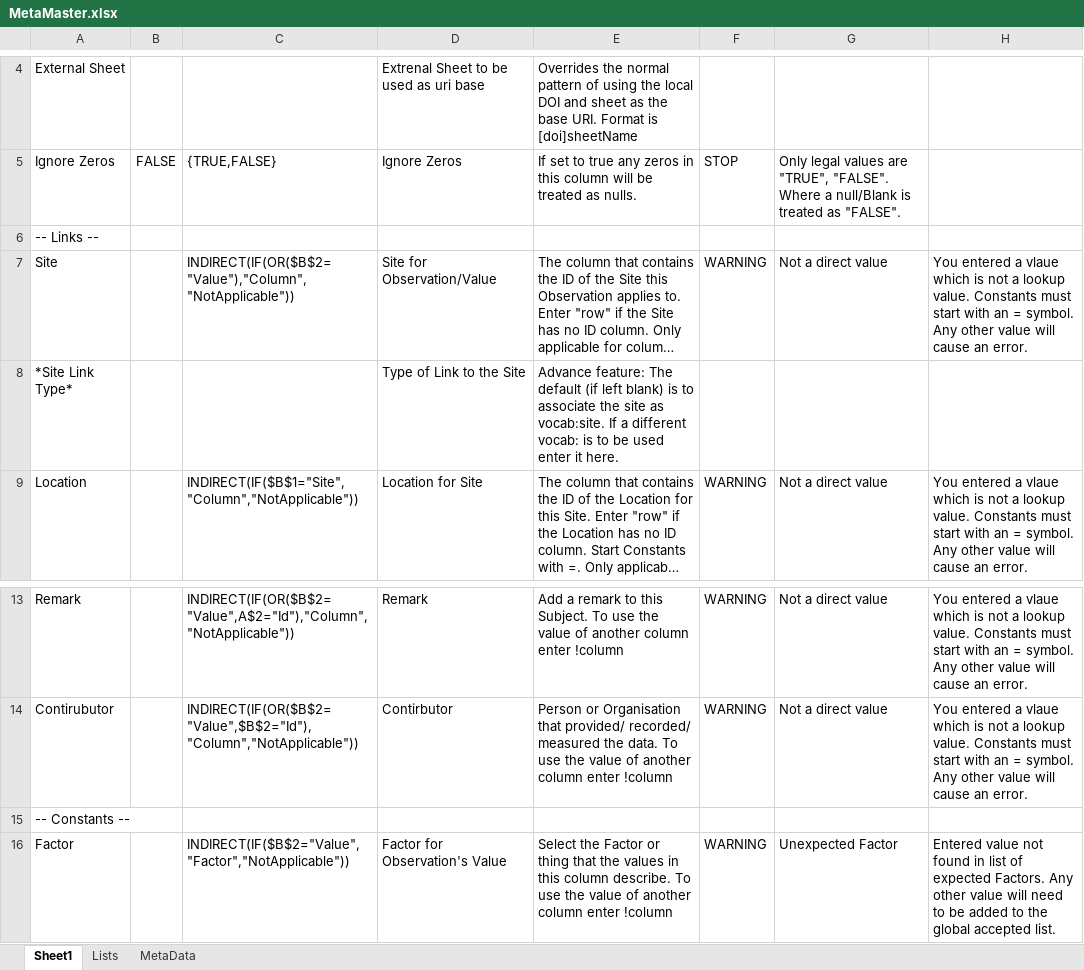
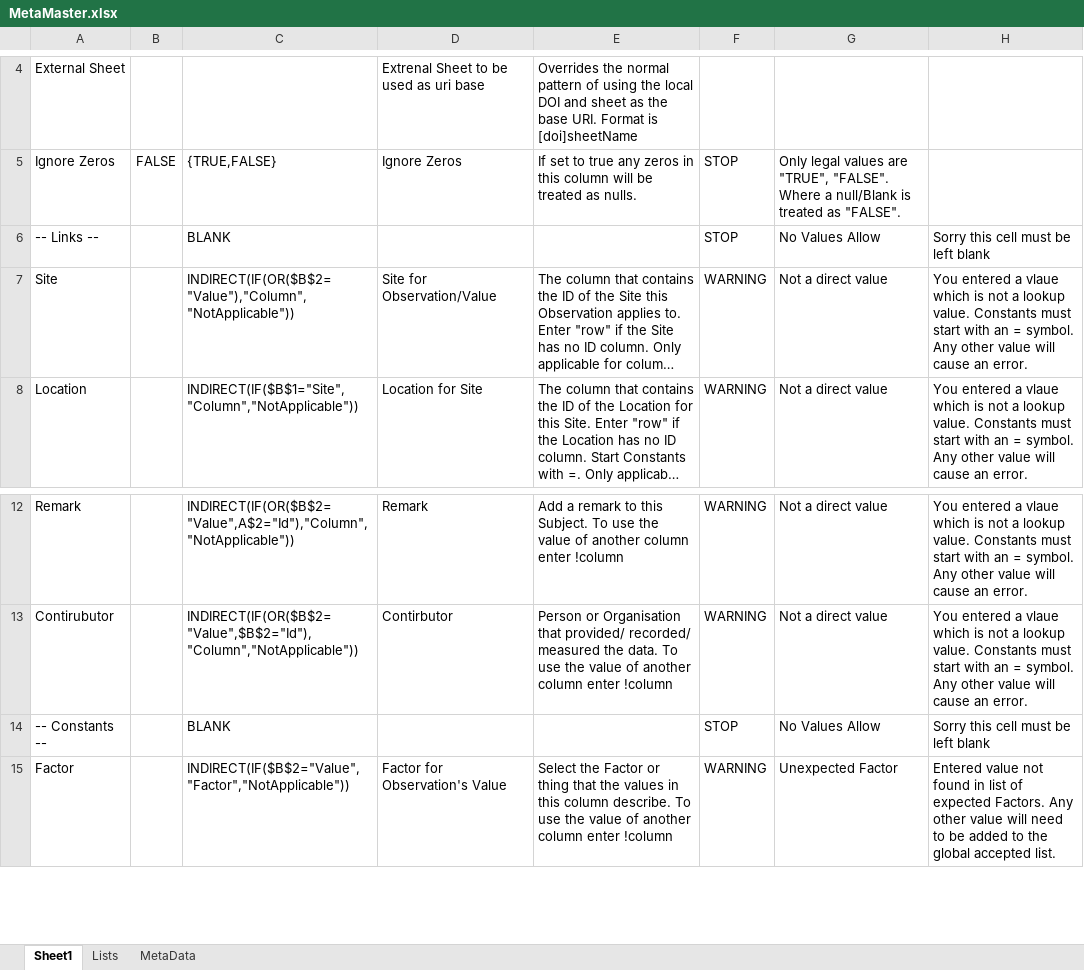
Before and after one commit to Christian-B/FishLink, an Excel workbook: data/MetaMaster.xlsx, sheet Sheet1, drawn as a sheet; only a part is shown, gaps mark what is left out; long unchanged cells end in …; values as stored, in another font and other column widths than the file's, no borders; removed rows and columns are numbered as before the commit, all else as after; the diff names each change by its address in the sheet, - before the commit and + after, or states it on an @@ line.

Commit message:
Added no length data validation where needed.Buig fix on errors.

```diff
--- a/data/MetaMaster.xlsx (sheet Sheet1)
+++ b/data/MetaMaster.xlsx (sheet Sheet1)
-C6: (empty)
+C6: BLANK
-F6: (empty)
+F6: STOP
-G6: (empty)
+G6: No Values Allow
-H6: (empty)
+H6: Sorry this cell must be left blank
-row 8: *Site Link Type* |  |  | Type of Link to the Site | Advance feature: The default (if left blank) is to associate the site as vocab:site. If a different vocab: is to be used enter it here.
-C14: (empty)
+C14: BLANK
-F14: (empty)
+F14: STOP
-G14: (empty)
+G14: No Values Allow
-H14: (empty)
+H14: Sorry this cell must be left blank
```
Also changed, not shown: sheet Lists, 1 other file.
